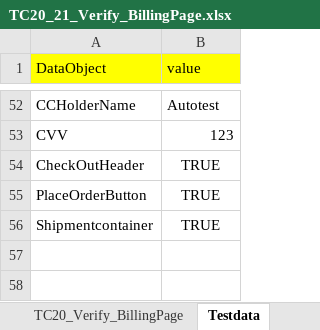
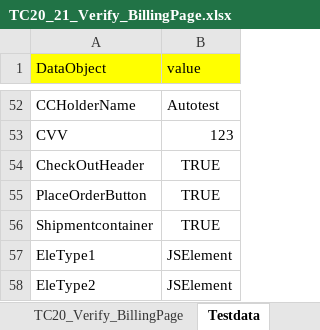
Before and after one commit to RKLogixal/KAMAN_ECTEST_IE_SANITY, an Excel workbook: Input_files/Actual_testcases/Kaman/LogixalQA/ALL_PAGES/END_TO_END/TC20_21_Verify_BillingPage.xlsx, sheet Testdata, drawn as a sheet; only a part is shown, gaps mark what is left out; values as stored, in another font and other column widths than the file's, no borders; the diff names each change by its address in the sheet, - before the commit and + after, or states it on an @@ line.

```diff
--- a/Input_files/Actual_testcases/Kaman/LogixalQA/ALL_PAGES/END_TO_END/TC20_21_Verify_BillingPage.xlsx (sheet Testdata)
+++ b/Input_files/Actual_testcases/Kaman/LogixalQA/ALL_PAGES/END_TO_END/TC20_21_Verify_BillingPage.xlsx (sheet Testdata)
+row 57: EleType1 | JSElement
+row 58: EleType2 | JSElement
```
Also changed, not shown: sheet TC20_Verify_BillingPage, Input_files/Actual_testcases/Kaman/LogixalQA/ALL_PAGES/END_TO_END/TC22_Verify_PlaceOrder.xlsx, Input_files/Actual_testcases/Kaman/LogixalQA/ALL_PAGES/END_TO_END/TC32_Verify_store_location.xlsx, 24 other files.
